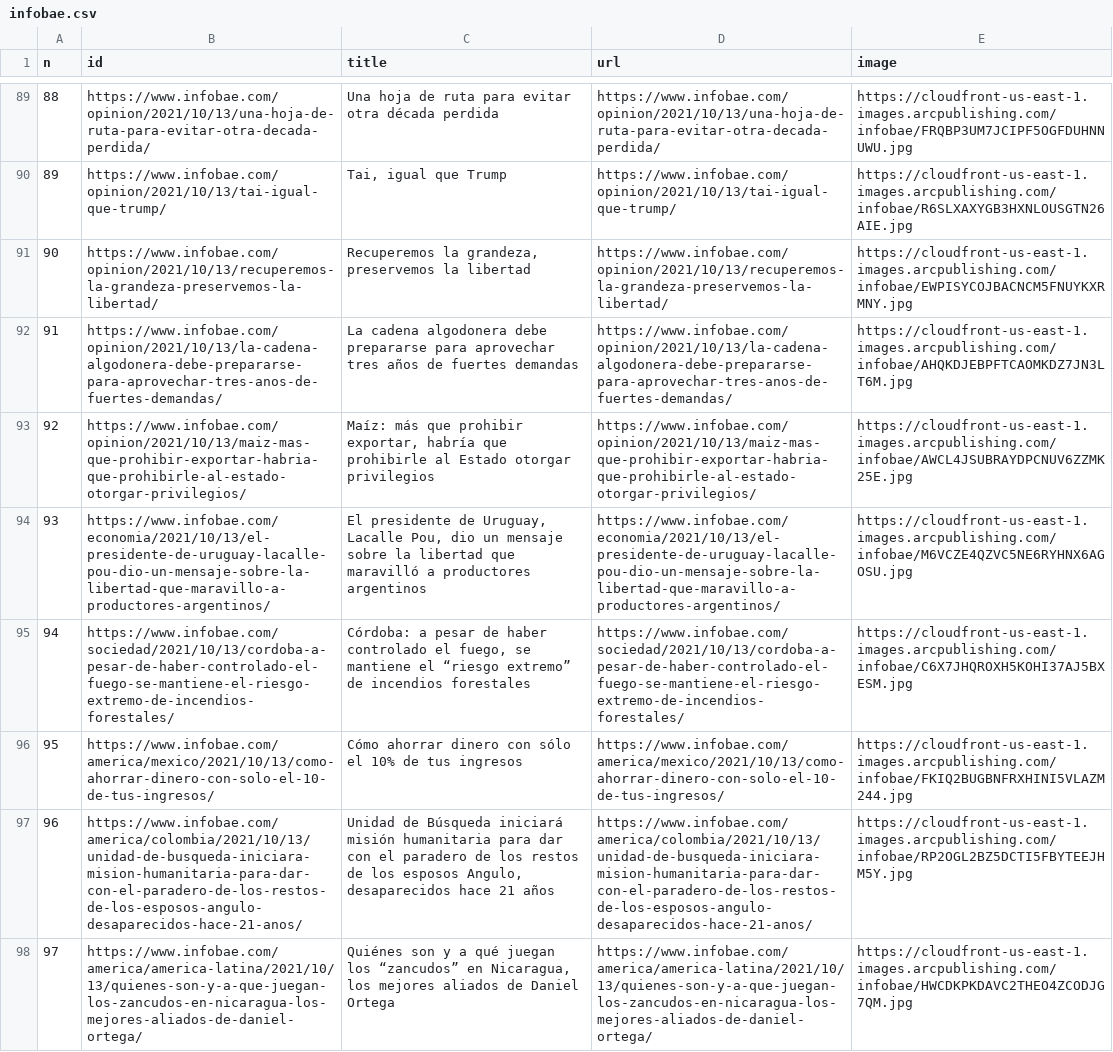
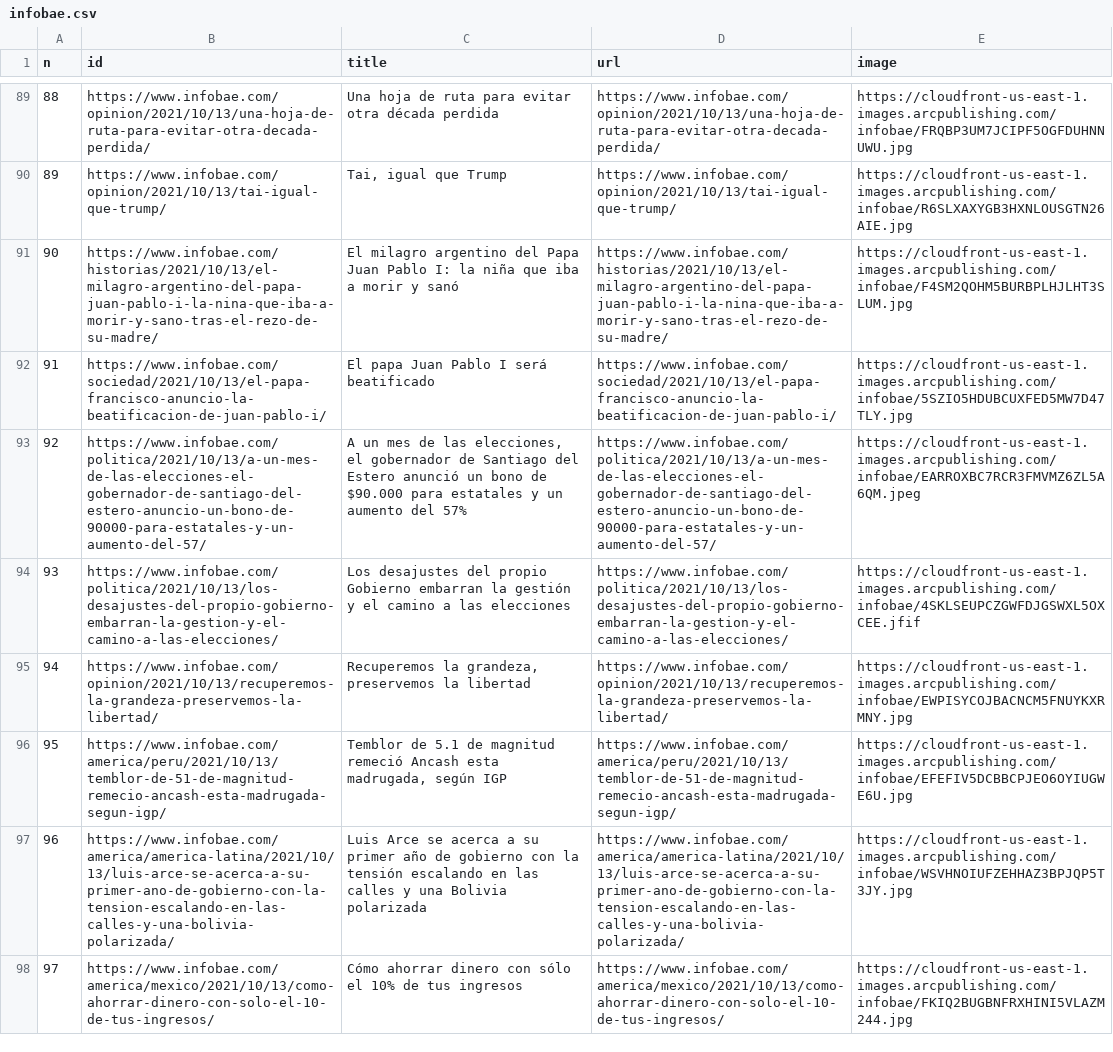
Before and after one commit to diffario/diarios, a CSV file: infobae.csv, drawn as a sheet; only a part is shown, gaps mark what is left out; the diff covers the shown part only; the diff names each change by its address in the sheet, - before the commit and + after, or states it on an @@ line.

```diff
--- a/infobae.csv
+++ b/infobae.csv
-B91 (id): https://www.infobae.com/opinion/2021/10/13/recuperemos-la-grandeza-preservemos-la-libertad/
+B91 (id): https://www.infobae.com/historias/2021/10/13/el-milagro-argentino-del-papa-juan-pablo-i-la-nina-que-iba-a-morir-y-sano-tras-el-rezo-de-su-madre/
-C91 (title): Recuperemos la grandeza, preservemos la libertad
+C91 (title): El milagro argentino del Papa Juan Pablo I: la niña que iba a morir y sanó
-D91 (url): https://www.infobae.com/opinion/2021/10/13/recuperemos-la-grandeza-preservemos-la-libertad/
+D91 (url): https://www.infobae.com/historias/2021/10/13/el-milagro-argentino-del-papa-juan-pablo-i-la-nina-que-iba-a-morir-y-sano-tras-el-rezo-de-su-madre/
-E91 (image): https://cloudfront-us-east-1.images.arcpublishing.com/infobae/EWPISYCOJBACNCM5FNUYKXRMNY.jpg
+E91 (image): https://cloudfront-us-east-1.images.arcpublishing.com/infobae/F4SM2QOHM5BURBPLHJLHT3SLUM.jpg
-B92 (id): https://www.infobae.com/opinion/2021/10/13/la-cadena-algodonera-debe-prepararse-para-aprovechar-tres-anos-de-fuertes-demandas/
+B92 (id): https://www.infobae.com/sociedad/2021/10/13/el-papa-francisco-anuncio-la-beatificacion-de-juan-pablo-i/
-C92 (title): La cadena algodonera debe prepararse para aprovechar tres años de fuertes demandas
+C92 (title): El papa Juan Pablo I será beatificado
-D92 (url): https://www.infobae.com/opinion/2021/10/13/la-cadena-algodonera-debe-prepararse-para-aprovechar-tres-anos-de-fuertes-demandas/
+D92 (url): https://www.infobae.com/sociedad/2021/10/13/el-papa-francisco-anuncio-la-beatificacion-de-juan-pablo-i/
-E92 (image): https://cloudfront-us-east-1.images.arcpublishing.com/infobae/AHQKDJEBPFTCAOMKDZ7JN3LT6M.jpg
+E92 (image): https://cloudfront-us-east-1.images.arcpublishing.com/infobae/5SZIO5HDUBCUXFED5MW7D47TLY.jpg
-B93 (id): https://www.infobae.com/opinion/2021/10/13/maiz-mas-que-prohibir-exportar-habria-que-prohibirle-al-estado-otorgar-privilegios/
+B93 (id): https://www.infobae.com/politica/2021/10/13/a-un-mes-de-las-elecciones-el-gobernador-de-santiago-del-estero-anuncio-un-bono-de-90000-para-estatales-y-un-aumento-del-57/
-C93 (title): Maíz: más que prohibir exportar, habría que prohibirle al Estado otorgar privilegios
+C93 (title): A un mes de las elecciones, el gobernador de Santiago del Estero anunció un bono de $90.000 para estatales y un aumento del 57%
-D93 (url): https://www.infobae.com/opinion/2021/10/13/maiz-mas-que-prohibir-exportar-habria-que-prohibirle-al-estado-otorgar-privilegios/
+D93 (url): https://www.infobae.com/politica/2021/10/13/a-un-mes-de-las-elecciones-el-gobernador-de-santiago-del-estero-anuncio-un-bono-de-90000-para-estatales-y-un-aumento-del-57/
-E93 (image): https://cloudfront-us-east-1.images.arcpublishing.com/infobae/AWCL4JSUBRAYDPCNUV6ZZMK25E.jpg
+E93 (image): https://cloudfront-us-east-1.images.arcpublishing.com/infobae/EARROXBC7RCR3FMVMZ6ZL5A6QM.jpeg
-B94 (id): https://www.infobae.com/economia/2021/10/13/el-presidente-de-uruguay-lacalle-pou-dio-un-mensaje-sobre-la-libertad-que-maravillo-a-productores-argentinos/
+B94 (id): https://www.infobae.com/politica/2021/10/13/los-desajustes-del-propio-gobierno-embarran-la-gestion-y-el-camino-a-las-elecciones/
-C94 (title): El presidente de Uruguay, Lacalle Pou, dio un mensaje sobre la libertad que maravilló a productores argentinos
+C94 (title): Los desajustes del propio Gobierno embarran la gestión y el camino a las elecciones
-D94 (url): https://www.infobae.com/economia/2021/10/13/el-presidente-de-uruguay-lacalle-pou-dio-un-mensaje-sobre-la-libertad-que-maravillo-a-productores-argentinos/
+D94 (url): https://www.infobae.com/politica/2021/10/13/los-desajustes-del-propio-gobierno-embarran-la-gestion-y-el-camino-a-las-elecciones/
-E94 (image): https://cloudfront-us-east-1.images.arcpublishing.com/infobae/M6VCZE4QZVC5NE6RYHNX6AGOSU.jpg
+E94 (image): https://cloudfront-us-east-1.images.arcpublishing.com/infobae/4SKLSEUPCZGWFDJGSWXL5OXCEE.jfif
-B95 (id): https://www.infobae.com/sociedad/2021/10/13/cordoba-a-pesar-de-haber-controlado-el-fuego-se-mantiene-el-riesgo-extremo-de-incendios-forestales/
+B95 (id): https://www.infobae.com/opinion/2021/10/13/recuperemos-la-grandeza-preservemos-la-libertad/
-C95 (title): Córdoba: a pesar de haber controlado el fuego, se mantiene el “riesgo extremo” de incendios forestales
+C95 (title): Recuperemos la grandeza, preservemos la libertad
-D95 (url): https://www.infobae.com/sociedad/2021/10/13/cordoba-a-pesar-de-haber-controlado-el-fuego-se-mantiene-el-riesgo-extremo-de-incendios-forestales/
+D95 (url): https://www.infobae.com/opinion/2021/10/13/recuperemos-la-grandeza-preservemos-la-libertad/
-E95 (image): https://cloudfront-us-east-1.images.arcpublishing.com/infobae/C6X7JHQROXH5KOHI37AJ5BXESM.jpg
+E95 (image): https://cloudfront-us-east-1.images.arcpublishing.com/infobae/EWPISYCOJBACNCM5FNUYKXRMNY.jpg
-B96 (id): https://www.infobae.com/america/mexico/2021/10/13/como-ahorrar-dinero-con-solo-el-10-de-tus-ingresos/
+B96 (id): https://www.infobae.com/america/peru/2021/10/13/temblor-de-51-de-magnitud-remecio-ancash-esta-madrugada-segun-igp/
-C96 (title): Cómo ahorrar dinero con sólo el 10% de tus ingresos
+C96 (title): Temblor de 5.1 de magnitud remeció Ancash esta madrugada, según IGP
-D96 (url): https://www.infobae.com/america/mexico/2021/10/13/como-ahorrar-dinero-con-solo-el-10-de-tus-ingresos/
+D96 (url): https://www.infobae.com/america/peru/2021/10/13/temblor-de-51-de-magnitud-remecio-ancash-esta-madrugada-segun-igp/
-E96 (image): https://cloudfront-us-east-1.images.arcpublishing.com/infobae/FKIQ2BUGBNFRXHINI5VLAZM244.jpg
+E96 (image): https://cloudfront-us-east-1.images.arcpublishing.com/infobae/EFEFIV5DCBBCPJEO6OYIUGWE6U.jpg
-B97 (id): https://www.infobae.com/america/colombia/2021/10/13/unidad-de-busqueda-iniciara-mision-humanitaria-para-dar-con-el-paradero-de-los-restos-de-los-esposos-angulo-desaparecidos-hace-21-anos/
+B97 (id): https://www.infobae.com/america/america-latina/2021/10/13/luis-arce-se-acerca-a-su-primer-ano-de-gobierno-con-la-tension-escalando-en-las-calles-y-una-bolivia-polarizada/
-C97 (title): Unidad de Búsqueda iniciará misión humanitaria para dar con el paradero de los restos de los esposos Angulo, desaparecidos hace 21 años
+C97 (title): Luis Arce se acerca a su primer año de gobierno con la tensión escalando en las calles y una Bolivia polarizada
-D97 (url): https://www.infobae.com/america/colombia/2021/10/13/unidad-de-busqueda-iniciara-mision-humanitaria-para-dar-con-el-paradero-de-los-restos-de-los-esposos-angulo-desaparecidos-hace-21-anos/
+D97 (url): https://www.infobae.com/america/america-latina/2021/10/13/luis-arce-se-acerca-a-su-primer-ano-de-gobierno-con-la-tension-escalando-en-las-calles-y-una-bolivia-polarizada/
-E97 (image): https://cloudfront-us-east-1.images.arcpublishing.com/infobae/RP2OGL2BZ5DCTI5FBYTEEJHM5Y.jpg
+E97 (image): https://cloudfront-us-east-1.images.arcpublishing.com/infobae/WSVHNOIUFZEHHAZ3BPJQP5T3JY.jpg
-B98 (id): https://www.infobae.com/america/america-latina/2021/10/13/quienes-son-y-a-que-juegan-los-zancudos-en-nicaragua-los-mejores-aliados-de-daniel-ortega/
+B98 (id): https://www.infobae.com/america/mexico/2021/10/13/como-ahorrar-dinero-con-solo-el-10-de-tus-ingresos/
-C98 (title): Quiénes son y a qué juegan los “zancudos” en Nicaragua, los mejores aliados de Daniel Ortega
+C98 (title): Cómo ahorrar dinero con sólo el 10% de tus ingresos
-D98 (url): https://www.infobae.com/america/america-latina/2021/10/13/quienes-son-y-a-que-juegan-los-zancudos-en-nicaragua-los-mejores-aliados-de-daniel-ortega/
+D98 (url): https://www.infobae.com/america/mexico/2021/10/13/como-ahorrar-dinero-con-solo-el-10-de-tus-ingresos/
-E98 (image): https://cloudfront-us-east-1.images.arcpublishing.com/infobae/HWCDKPKDAVC2THEO4ZCODJG7QM.jpg
+E98 (image): https://cloudfront-us-east-1.images.arcpublishing.com/infobae/FKIQ2BUGBNFRXHINI5VLAZM244.jpg
```
Also changed, not shown: 41 edited cells elsewhere in this file, clarin.csv, 2 other files.
